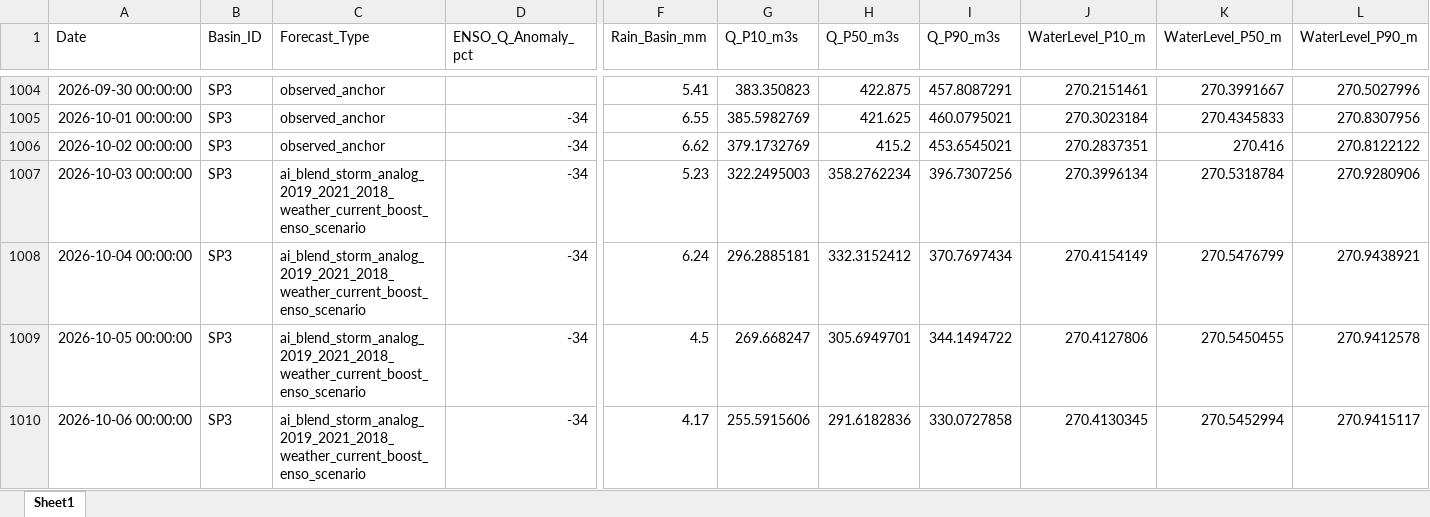
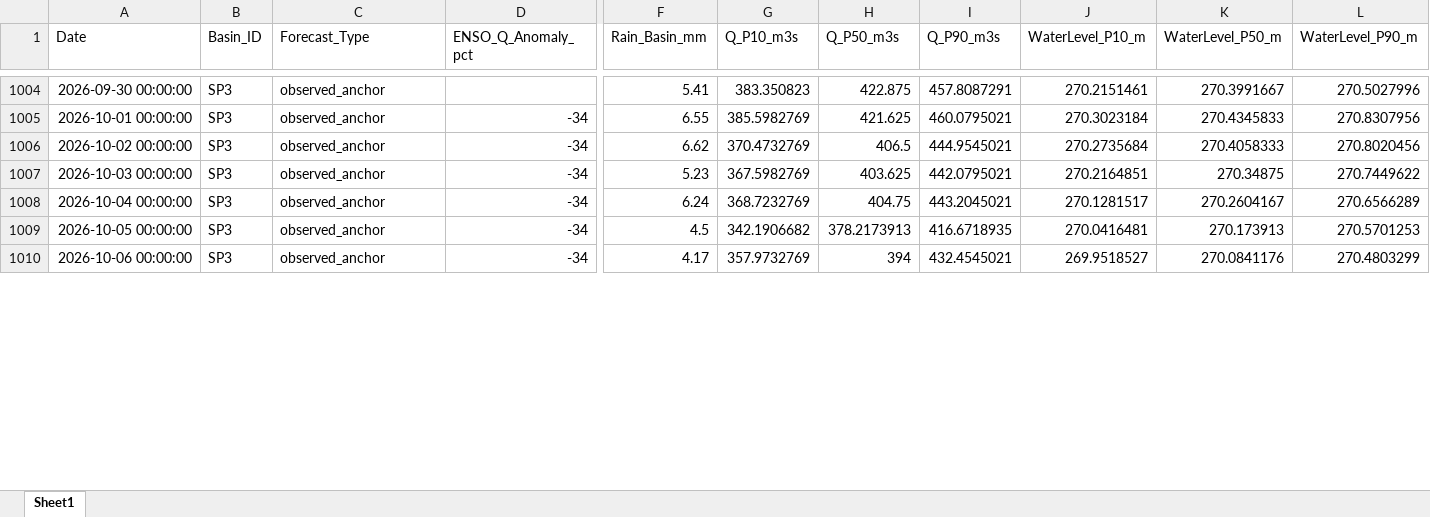
Before and after one commit to Minhsp3/CHIRPS, an Excel workbook: output/HydroAI_Forecast_All.xlsx, sheet Sheet1, drawn as a sheet; only a part is shown, gaps mark what is left out; values as stored, in another font and other column widths than the file's, no borders; the diff covers the shown part only; the diff names each change by its address in the sheet, - before the commit and + after, or states it on an @@ line.

```diff
--- a/output/HydroAI_Forecast_All.xlsx (sheet Sheet1)
+++ b/output/HydroAI_Forecast_All.xlsx (sheet Sheet1)
-G1006 (Q_P10_m3s): 379.1732769
+G1006 (Q_P10_m3s): 370.4732769
-H1006 (Q_P50_m3s): 415.2
+H1006 (Q_P50_m3s): 406.5
-I1006 (Q_P90_m3s): 453.6545021
+I1006 (Q_P90_m3s): 444.9545021
-J1006 (WaterLevel_P10_m): 270.2837351
+J1006 (WaterLevel_P10_m): 270.2735684
-K1006 (WaterLevel_P50_m): 270.416
+K1006 (WaterLevel_P50_m): 270.4058333
-L1006 (WaterLevel_P90_m): 270.8122122
+L1006 (WaterLevel_P90_m): 270.8020456
-C1007:C1010 (Forecast_Type): ai_blend_storm_analog_2019_2021_2018_weather_current_boost_enso_scenario
+C1007:C1010 (Forecast_Type): observed_anchor
-G1007 (Q_P10_m3s): 322.2495003
+G1007 (Q_P10_m3s): 367.5982769
-H1007 (Q_P50_m3s): 358.2762234
+H1007 (Q_P50_m3s): 403.625
-I1007 (Q_P90_m3s): 396.7307256
+I1007 (Q_P90_m3s): 442.0795021
-J1007 (WaterLevel_P10_m): 270.3996134
+J1007 (WaterLevel_P10_m): 270.2164851
-K1007 (WaterLevel_P50_m): 270.5318784
+K1007 (WaterLevel_P50_m): 270.34875
-L1007 (WaterLevel_P90_m): 270.9280906
+L1007 (WaterLevel_P90_m): 270.7449622
-G1008 (Q_P10_m3s): 296.2885181
+G1008 (Q_P10_m3s): 368.7232769
-H1008 (Q_P50_m3s): 332.3152412
+H1008 (Q_P50_m3s): 404.75
-I1008 (Q_P90_m3s): 370.7697434
+I1008 (Q_P90_m3s): 443.2045021
-J1008 (WaterLevel_P10_m): 270.4154149
+J1008 (WaterLevel_P10_m): 270.1281517
-K1008 (WaterLevel_P50_m): 270.5476799
+K1008 (WaterLevel_P50_m): 270.2604167
-L1008 (WaterLevel_P90_m): 270.9438921
+L1008 (WaterLevel_P90_m): 270.6566289
-G1009 (Q_P10_m3s): 269.668247
+G1009 (Q_P10_m3s): 342.1906682
-H1009 (Q_P50_m3s): 305.6949701
+H1009 (Q_P50_m3s): 378.2173913
-I1009 (Q_P90_m3s): 344.1494722
+I1009 (Q_P90_m3s): 416.6718935
-J1009 (WaterLevel_P10_m): 270.4127806
+J1009 (WaterLevel_P10_m): 270.0416481
-K1009 (WaterLevel_P50_m): 270.5450455
+K1009 (WaterLevel_P50_m): 270.173913
-L1009 (WaterLevel_P90_m): 270.9412578
+L1009 (WaterLevel_P90_m): 270.5701253
-G1010 (Q_P10_m3s): 255.5915606
+G1010 (Q_P10_m3s): 357.9732769
-H1010 (Q_P50_m3s): 291.6182836
+H1010 (Q_P50_m3s): 394
-I1010 (Q_P90_m3s): 330.0727858
+I1010 (Q_P90_m3s): 432.4545021
-J1010 (WaterLevel_P10_m): 270.4130345
+J1010 (WaterLevel_P10_m): 269.9518527
-K1010 (WaterLevel_P50_m): 270.5452994
+K1010 (WaterLevel_P50_m): 270.0841176
-L1010 (WaterLevel_P90_m): 270.9415117
+L1010 (WaterLevel_P90_m): 270.4803299
```
Also changed, not shown: 1201 edited cells elsewhere in this sheet, output/Forecast_Report.xlsx, output/Model_Metrics.xlsx, 5 other files.
